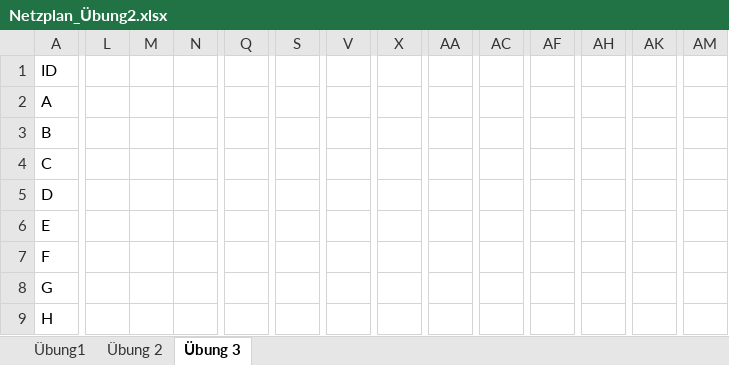
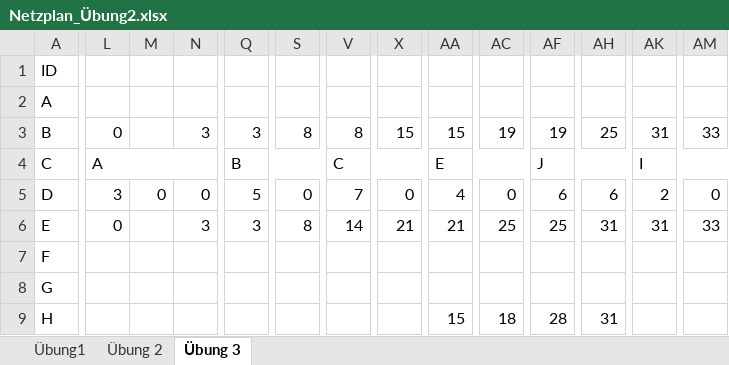
Before and after one commit to SebastianMeisel/QM_PM, an Excel workbook: FISID_Übungen/Netzplan_Übung2.xlsx, sheet Übung 3, drawn as a sheet; only a part is shown, gaps mark what is left out; values as stored, in another font and other column widths than the file's, no cell formats; conditional formats not drawn; removed rows and columns are numbered as before the commit, all else as after; rows hold the shown columns only; the diff covers the shown part only; the diff names each change by its address in the sheet, - before the commit and + after, or states it on an @@ line.

Commit message:
Lösung Netzplan Übung 2 -> Übung 3

```diff
--- a/FISID_Übungen/Netzplan_Übung2.xlsx (sheet Übung 3)
+++ b/FISID_Übungen/Netzplan_Übung2.xlsx (sheet Übung 3)
-L3: (empty)
+L3: 0
-N3: (empty)
+N3: 3
-Q3: (empty)
+Q3: 3
-S3: (empty)
+S3: 8
-V3: (empty)
+V3: 8
-X3: (empty)
+X3: 15
-AA3: (empty)
+AA3: 15
-AC3: (empty)
+AC3: 19
-AF3: (empty)
+AF3: 19
-AH3: (empty)
+AH3: 25
-AK3: (empty)
+AK3: 31
-AM3: (empty)
+AM3: 33
-L4: (empty)
+L4: A
+L4:N4 merged
-Q4: (empty)
+Q4: B
+Q4:S4 merged
-V4: (empty)
+V4: C
+V4:X4 merged
-AA4: (empty)
+AA4: E
+AA4:AC4 merged
-AF4: (empty)
+AF4: J
+AF4:AH4 merged
-AK4: (empty)
+AK4: I
+AK4:AM4 merged
-row 5: D
-row 6: E
+row 5: D | 3 | 0 | 0 | 5 | 0 | 7 | 0 | 4 | 0 | 6 | 6 | 2 | 0
+row 6: E | 0 |  | 3 | 3 | 8 | 14 | 21 | 21 | 25 | 25 | 31 | 31 | 33
-AA9: (empty)
+AA9: 15
-AC9: (empty)
+AC9: 18
-AF9: (empty)
+AF9: 28
-AH9: (empty)
+AH9: 31
```
Also changed, not shown: 44 edited cells and merged cells elsewhere in this sheet, cell formats.
